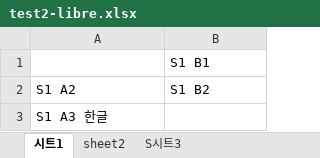
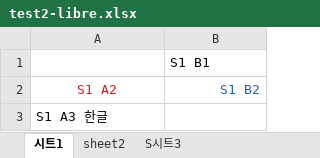
Before and after one commit to QtExcel/QXlsx, an Excel workbook: Copycat/test2-libre.xlsx, sheet 시트1, drawn as a sheet; values as stored, in another font and other column widths than the file's, no borders; the diff names each change by its address in the sheet, - before the commit and + after, or states it on an @@ line.

```diff
--- a/Copycat/test2-libre.xlsx (sheet 시트1)
+++ b/Copycat/test2-libre.xlsx (sheet 시트1)
@@ A2 text colour: black → #CE181E, alignment: left → center @@
@@ B2 text colour: black → #2A6099, alignment: left → right @@
```
Also changed, not shown: 1 other file.
